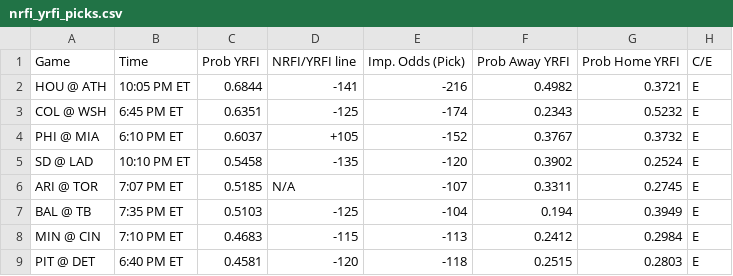
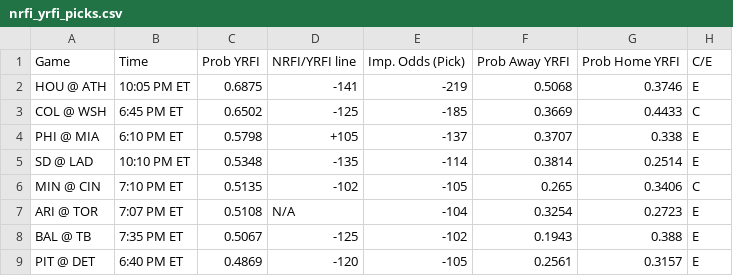
Before and after one commit to bena618/MLB_Models, a CSV file: Outputs/nrfi_yrfi_picks.csv, drawn as a sheet; only a part is shown; the diff covers the shown part only.

Commit message:
Workflow updating NRFIs.png, F5.png, nrfi_yrfi_picks.csv, and f5_chart.csv

```diff
--- a/Outputs/nrfi_yrfi_picks.csv
+++ b/Outputs/nrfi_yrfi_picks.csv
@@ -1,9 +1,9 @@
 Game,Time,Prob YRFI,NRFI/YRFI line,Imp. Odds (Pick),Prob Away YRFI,Prob Home YRFI,C/E
-HOU @ ATH,10:05 PM ET,0.6844,-141,-216,0.4982,0.3721,E
-COL @ WSH,6:45 PM ET,0.6351,-125,-174,0.2343,0.5232,E
-PHI @ MIA,6:10 PM ET,0.6037,+105,-152,0.3767,0.3732,E
-SD @ LAD,10:10 PM ET,0.5458,-135,-120,0.3902,0.2524,E
-ARI @ TOR,7:07 PM ET,0.5185,N/A,-107,0.3311,0.2745,E
-BAL @ TB,7:35 PM ET,0.5103,-125,-104,0.194,0.3949,E
-MIN @ CIN,7:10 PM ET,0.4683,-115,-113,0.2412,0.2984,E
-PIT @ DET,6:40 PM ET,0.4581,-120,-118,0.2515,0.2803,E
+HOU @ ATH,10:05 PM ET,0.6875,-141,-219,0.5068,0.3746,E
+COL @ WSH,6:45 PM ET,0.6502,-125,-185,0.3669,0.4433,C
+PHI @ MIA,6:10 PM ET,0.5798,+105,-137,0.3707,0.338,E
+SD @ LAD,10:10 PM ET,0.5348,-135,-114,0.3814,0.2514,E
+MIN @ CIN,7:10 PM ET,0.5135,-102,-105,0.265,0.3406,C
+ARI @ TOR,7:07 PM ET,0.5108,N/A,-104,0.3254,0.2723,E
+BAL @ TB,7:35 PM ET,0.5067,-125,-102,0.1943,0.388,E
+PIT @ DET,6:40 PM ET,0.4869,-120,-105,0.2561,0.3157,E
```
Also changed, not shown: 2 added rows, 2 removed rows and 24 edited cells elsewhere in this file, Outputs/f5_chart.csv, 2 other files.
